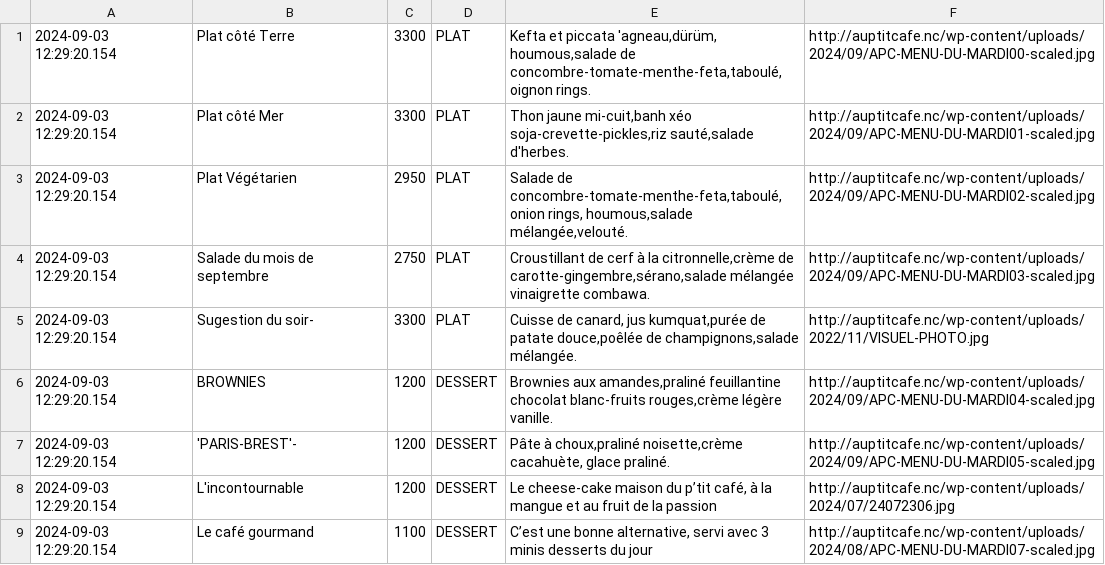
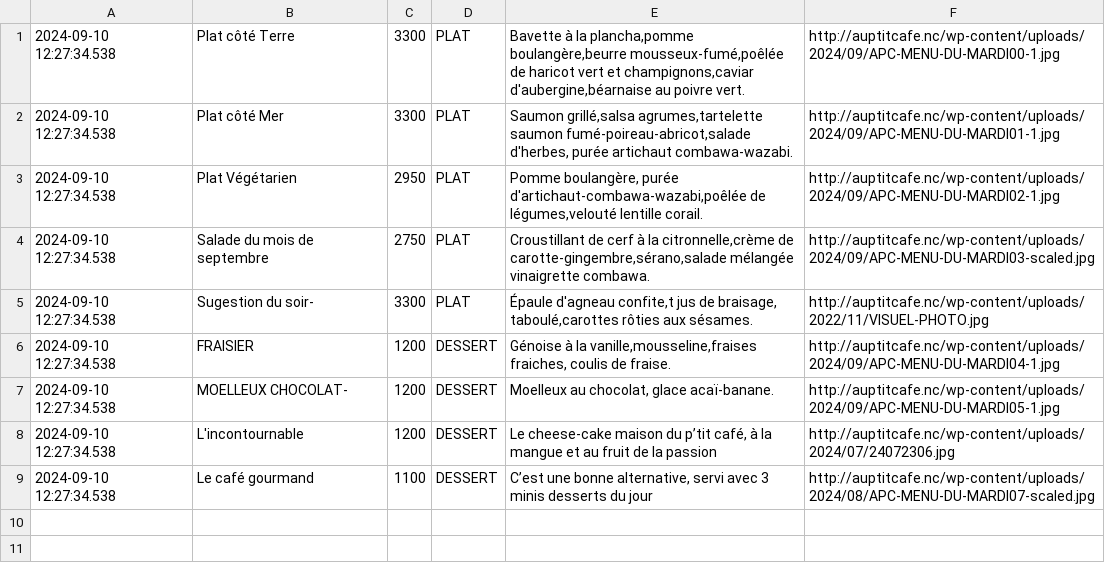
Before and after one commit to adriens/auptitcafe-data, a CSV file: data/current_menus.csv, drawn as a sheet.

```diff
--- a/data/current_menus.csv
+++ b/data/current_menus.csv
@@ -1,10 +1,9 @@
-2024-09-03 12:29:20.154,Plat côté Terre,3300,PLAT,"Kefta et piccata 'agneau,dürüm,
-houmous,salade de concombre-tomate-menthe-feta,taboulé,oignon rings.",http://auptitcafe.nc/wp-content/uploads/2024/09/APC-MENU-DU-MARDI00-scaled.jpg
-2024-09-03 12:29:20.154,Plat côté Mer,3300,PLAT,"Thon jaune mi-cuit,banh xéo soja-crevette-pickles,riz sauté,salade d'herbes.",http://auptitcafe.nc/wp-content/uploads/2024/09/APC-MENU-DU-MARDI01-scaled.jpg
-2024-09-03 12:29:20.154,Plat Végétarien,2950,PLAT,"Salade de concombre-tomate-menthe-feta,taboulé, onion rings, houmous,salade mélangée,velouté.",http://auptitcafe.nc/wp-content/uploads/2024/09/APC-MENU-DU-MARDI02-scaled.jpg
-2024-09-03 12:29:20.154,Salade du mois de septembre,2750,PLAT,"Croustillant de cerf à la citronnelle,crème de carotte-gingembre,sérano,salade mélangée vinaigrette combawa.",http://auptitcafe.nc/wp-content/uploads/2024/09/APC-MENU-DU-MARDI03-scaled.jpg
-2024-09-03 12:29:20.154,Sugestion du soir-,3300,PLAT,"Cuisse de canard, jus kumquat,purée de patate douce,poêlée de champignons,salade mélangée.",http://auptitcafe.nc/wp-content/uploads/2022/11/VISUEL-PHOTO.jpg
-2024-09-03 12:29:20.154,BROWNIES,1200,DESSERT,"Brownies aux amandes,praliné feuillantine chocolat blanc-fruits rouges,crème légère vanille.",http://auptitcafe.nc/wp-content/uploads/2024/09/APC-MENU-DU-MARDI04-scaled.jpg
-2024-09-03 12:29:20.154,'PARIS-BREST'-,1200,DESSERT,"Pâte à choux,praliné noisette,crème cacahuète, glace praliné.",http://auptitcafe.nc/wp-content/uploads/2024/09/APC-MENU-DU-MARDI05-scaled.jpg
-2024-09-03 12:29:20.154,L'incontournable,1200,DESSERT,"Le cheese-cake maison du p’tit café, à la mangue et au fruit de la passion",http://auptitcafe.nc/wp-content/uploads/2024/07/24072306.jpg
-2024-09-03 12:29:20.154,Le café gourmand,1100,DESSERT,"C’est une bonne alternative, servi avec 3 minis desserts du jour",http://auptitcafe.nc/wp-content/uploads/2024/08/APC-MENU-DU-MARDI07-scaled.jpg
+2024-09-10 12:27:34.538,Plat côté Terre,3300,PLAT,"Bavette à la plancha,pomme boulangère,beurre mousseux-fumé,poêlée de haricot vert et champignons,caviar d'aubergine,béarnaise au poivre vert.",http://auptitcafe.nc/wp-content/uploads/2024/09/APC-MENU-DU-MARDI00-1.jpg
+2024-09-10 12:27:34.538,Plat côté Mer,3300,PLAT,"Saumon grillé,salsa agrumes,tartelette saumon fumé-poireau-abricot,salade d'herbes, purée artichaut combawa-wazabi.",http://auptitcafe.nc/wp-content/uploads/2024/09/APC-MENU-DU-MARDI01-1.jpg
+2024-09-10 12:27:34.538,Plat Végétarien,2950,PLAT,"Pomme boulangère, purée d'artichaut-combawa-wazabi,poêlée de légumes,velouté lentille corail.",http://auptitcafe.nc/wp-content/uploads/2024/09/APC-MENU-DU-MARDI02-1.jpg
+2024-09-10 12:27:34.538,Salade du mois de septembre,2750,PLAT,"Croustillant de cerf à la citronnelle,crème de carotte-gingembre,sérano,salade mélangée vinaigrette combawa.",http://auptitcafe.nc/wp-content/uploads/2024/09/APC-MENU-DU-MARDI03-scaled.jpg
+2024-09-10 12:27:34.538,Sugestion du soir-,3300,PLAT,"Épaule d'agneau confite,t jus de braisage, taboulé,carottes rôties aux sésames.",http://auptitcafe.nc/wp-content/uploads/2022/11/VISUEL-PHOTO.jpg
+2024-09-10 12:27:34.538,FRAISIER,1200,DESSERT,"Génoise à la vanille,mousseline,fraises fraiches, coulis de fraise.",http://auptitcafe.nc/wp-content/uploads/2024/09/APC-MENU-DU-MARDI04-1.jpg
+2024-09-10 12:27:34.538,MOELLEUX CHOCOLAT-,1200,DESSERT,"Moelleux au chocolat, glace acaï-banane.",http://auptitcafe.nc/wp-content/uploads/2024/09/APC-MENU-DU-MARDI05-1.jpg
+2024-09-10 12:27:34.538,L'incontournable,1200,DESSERT,"Le cheese-cake maison du p’tit café, à la mangue et au fruit de la passion",http://auptitcafe.nc/wp-content/uploads/2024/07/24072306.jpg
+2024-09-10 12:27:34.538,Le café gourmand,1100,DESSERT,"C’est une bonne alternative, servi avec 3 minis desserts du jour",http://auptitcafe.nc/wp-content/uploads/2024/08/APC-MENU-DU-MARDI07-scaled.jpg
```
Also changed, not shown: data/current_menus_headers.csv, data/menus_hist.csv.
